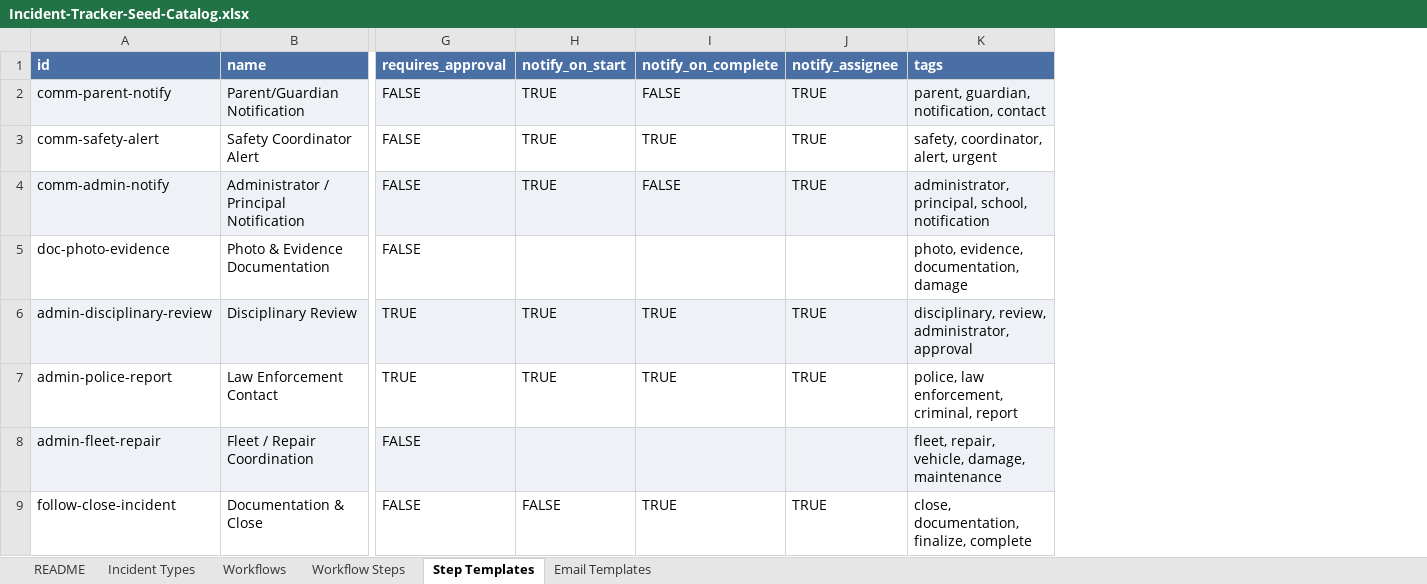
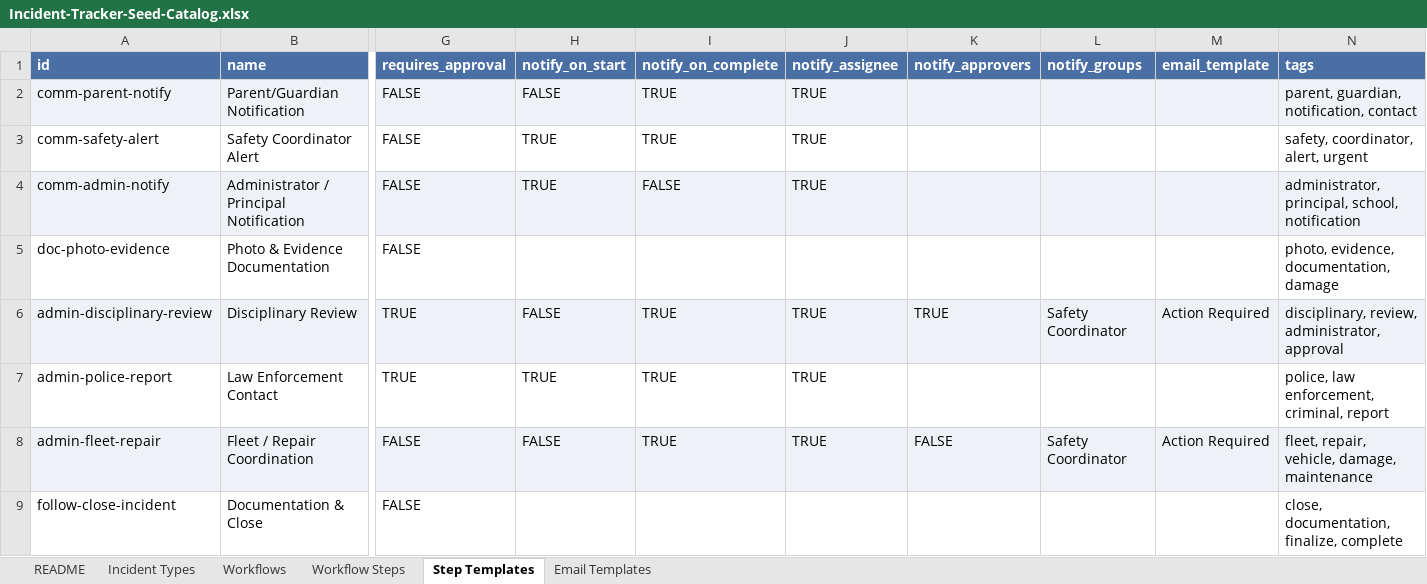
Before and after one commit to captwildguns/incident-tracker, an Excel workbook: Incident-Tracker-Seed-Catalog.xlsx, sheet Step Templates, drawn as a sheet; only a part is shown, gaps mark what is left out; values as stored, in another font and other column widths than the file's, no borders; the diff names each change by its address in the sheet, - before the commit and + after, or states it on an @@ line.

```diff
--- a/Incident-Tracker-Seed-Catalog.xlsx (sheet Step Templates)
+++ b/Incident-Tracker-Seed-Catalog.xlsx (sheet Step Templates)
+column K (notify_approvers), rows 6-8: TRUE |  | FALSE
+column L (notify_groups), rows 6-8: Safety Coordinator |  | Safety Coordinator
+column M (email_template), rows 6-8: Action Required |  | Action Required
-H2 (notify_on_start): TRUE
+H2 (notify_on_start): FALSE
-I2 (notify_on_complete): FALSE
+I2 (notify_on_complete): TRUE
-H6 (notify_on_start): TRUE
+H6 (notify_on_start): FALSE
-H8 (notify_on_start): (empty)
+H8 (notify_on_start): FALSE
-I8 (notify_on_complete): (empty)
+I8 (notify_on_complete): TRUE
-J8 (notify_assignee): (empty)
+J8 (notify_assignee): TRUE
-H9 (notify_on_start): FALSE
+H9 (notify_on_start): (empty)
-I9 (notify_on_complete): TRUE
+I9 (notify_on_complete): (empty)
-J9 (notify_assignee): TRUE
+J9 (notify_assignee): (empty)
```
Also changed, not shown: 2 other files.
